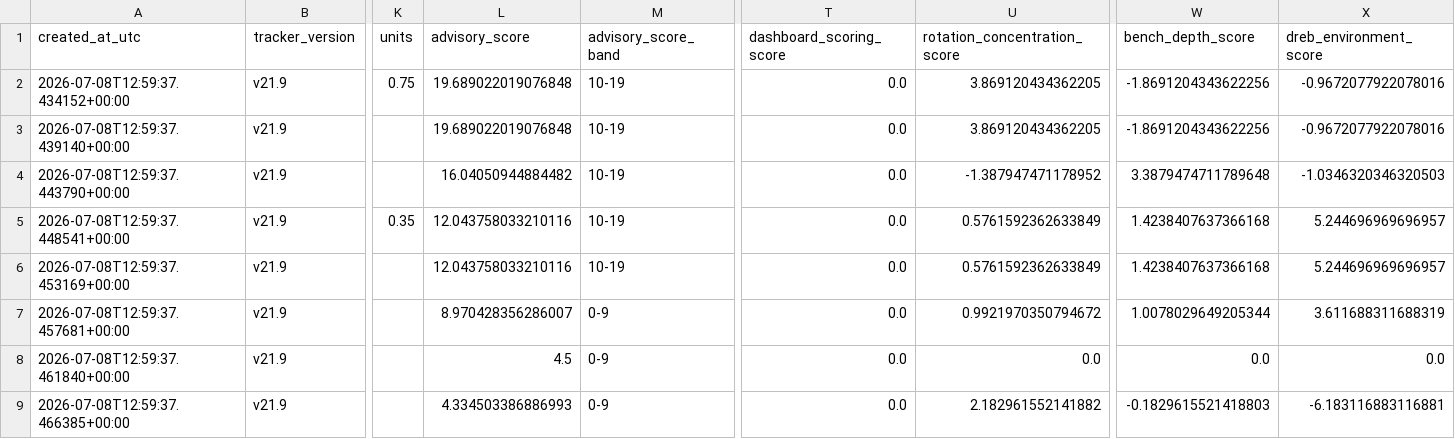
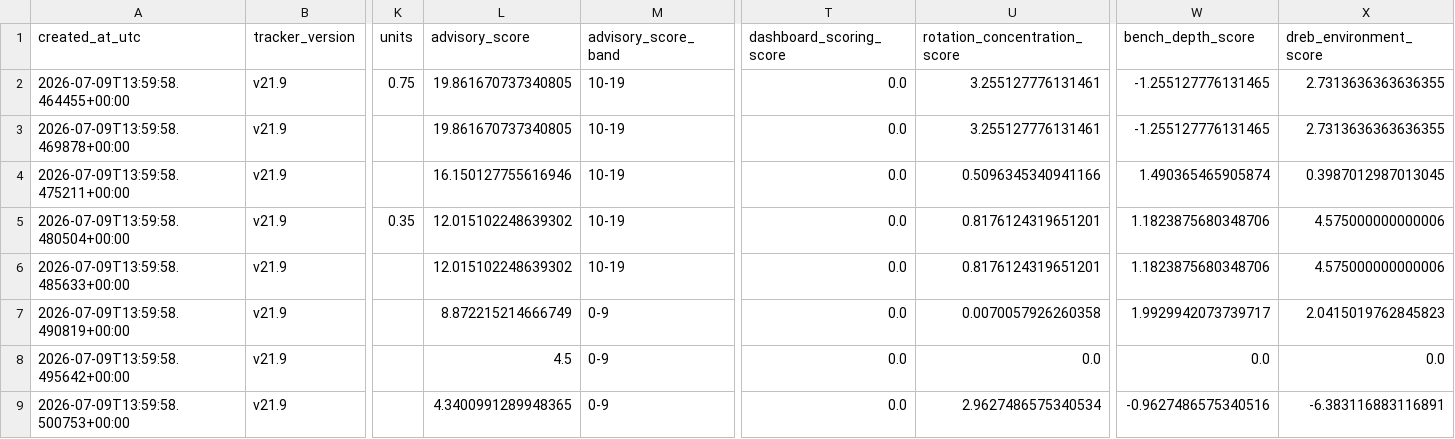
Before and after one commit to damoutinho11-art/wnba-edge-lab, a CSV file: wnba_outputs/model_result_tracking_v21_9.csv, drawn as a sheet; only a part is shown, gaps mark what is left out; the diff covers the shown part only; the diff names each change by its address in the sheet, - before the commit and + after, or states it on an @@ line.

```diff
--- a/wnba_outputs/model_result_tracking_v21_9.csv
+++ b/wnba_outputs/model_result_tracking_v21_9.csv
-A2 (created_at_utc): 2026-07-08T12:59:37.434152+00:00
+A2 (created_at_utc): 2026-07-09T13:59:58.464455+00:00
-L2:L3 (advisory_score): 19.689022019076848
+L2:L3 (advisory_score): 19.861670737340805
-U2:U3 (rotation_concentration_score): 3.869120434362205
+U2:U3 (rotation_concentration_score): 3.255127776131461
-W2:W3 (bench_depth_score): -1.8691204343622256
+W2:W3 (bench_depth_score): -1.255127776131465
-X2:X3 (dreb_environment_score): -0.9672077922078016
+X2:X3 (dreb_environment_score): 2.7313636363636355
-A3 (created_at_utc): 2026-07-08T12:59:37.439140+00:00
+A3 (created_at_utc): 2026-07-09T13:59:58.469878+00:00
-A4 (created_at_utc): 2026-07-08T12:59:37.443790+00:00
+A4 (created_at_utc): 2026-07-09T13:59:58.475211+00:00
-L4 (advisory_score): 16.04050944884482
+L4 (advisory_score): 16.150127755616946
-U4 (rotation_concentration_score): -1.387947471178952
+U4 (rotation_concentration_score): 0.5096345340941166
-W4 (bench_depth_score): 3.3879474711789648
+W4 (bench_depth_score): 1.490365465905874
-X4 (dreb_environment_score): -1.0346320346320503
+X4 (dreb_environment_score): 0.3987012987013045
-A5 (created_at_utc): 2026-07-08T12:59:37.448541+00:00
+A5 (created_at_utc): 2026-07-09T13:59:58.480504+00:00
-L5:L6 (advisory_score): 12.043758033210116
+L5:L6 (advisory_score): 12.015102248639302
-U5:U6 (rotation_concentration_score): 0.5761592362633849
+U5:U6 (rotation_concentration_score): 0.8176124319651201
-W5:W6 (bench_depth_score): 1.4238407637366168
+W5:W6 (bench_depth_score): 1.1823875680348706
-X5:X6 (dreb_environment_score): 5.244696969696957
+X5:X6 (dreb_environment_score): 4.575000000000006
-A6 (created_at_utc): 2026-07-08T12:59:37.453169+00:00
+A6 (created_at_utc): 2026-07-09T13:59:58.485633+00:00
-A7 (created_at_utc): 2026-07-08T12:59:37.457681+00:00
+A7 (created_at_utc): 2026-07-09T13:59:58.490819+00:00
-L7 (advisory_score): 8.970428356286007
+L7 (advisory_score): 8.872215214666749
-U7 (rotation_concentration_score): 0.9921970350794672
+U7 (rotation_concentration_score): 0.0070057926260358
-W7 (bench_depth_score): 1.0078029649205344
+W7 (bench_depth_score): 1.9929942073739717
-X7 (dreb_environment_score): 3.611688311688319
+X7 (dreb_environment_score): 2.0415019762845823
-A8 (created_at_utc): 2026-07-08T12:59:37.461840+00:00
+A8 (created_at_utc): 2026-07-09T13:59:58.495642+00:00
-A9 (created_at_utc): 2026-07-08T12:59:37.466385+00:00
+A9 (created_at_utc): 2026-07-09T13:59:58.500753+00:00
-L9 (advisory_score): 4.334503386886993
+L9 (advisory_score): 4.3400991289948365
-U9 (rotation_concentration_score): 2.182961552141882
+U9 (rotation_concentration_score): 2.9627486575340534
-W9 (bench_depth_score): -0.1829615521418803
+W9 (bench_depth_score): -0.9627486575340516
-X9 (dreb_environment_score): -6.183116883116881
+X9 (dreb_environment_score): -6.383116883116891
```
Also changed, not shown: 1 added row and 58 edited cells elsewhere in this file, wnba_outputs/hermes_advisory_queue_v21.csv, wnba_outputs/hermes_data_warnings_v20.csv, 42 other files.
